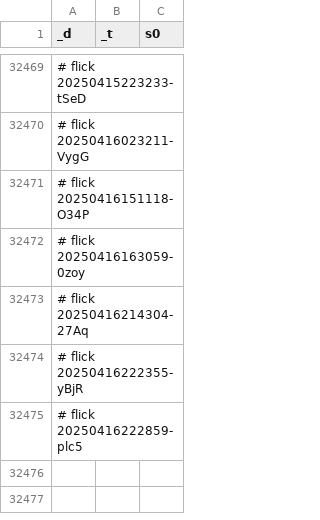
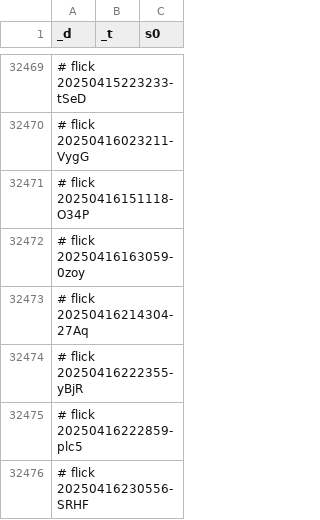
Before and after one commit to abikesa/facade, a CSV file: kitabo/ensi/ukubona/donorcase/test2/assets/csv/don_esrd_s0_overall.csv, drawn as a sheet; only a part is shown, gaps mark what is left out.

Commit message:
kitabo/ensi/ukubona/donorcase/test2/assets/csv/don_esrd_s0_overall.csv

```diff
--- a/kitabo/ensi/ukubona/donorcase/test2/assets/csv/don_esrd_s0_overall.csv
+++ b/kitabo/ensi/ukubona/donorcase/test2/assets/csv/don_esrd_s0_overall.csv
@@ -32475 +32475,2 @@ _d,_t,s0
 # flick 20250416222859-plc5
+# flick 20250416230556-SRHF
```
